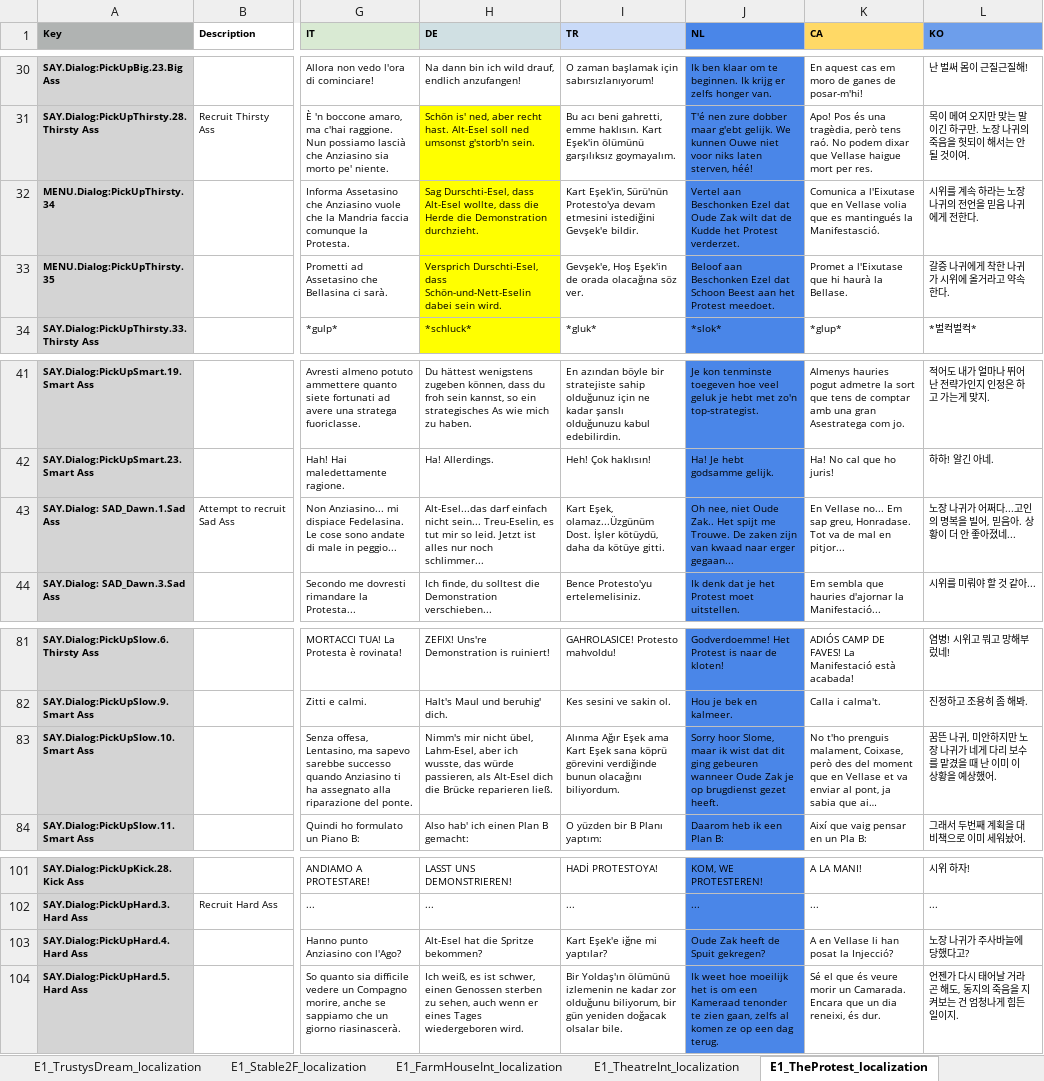
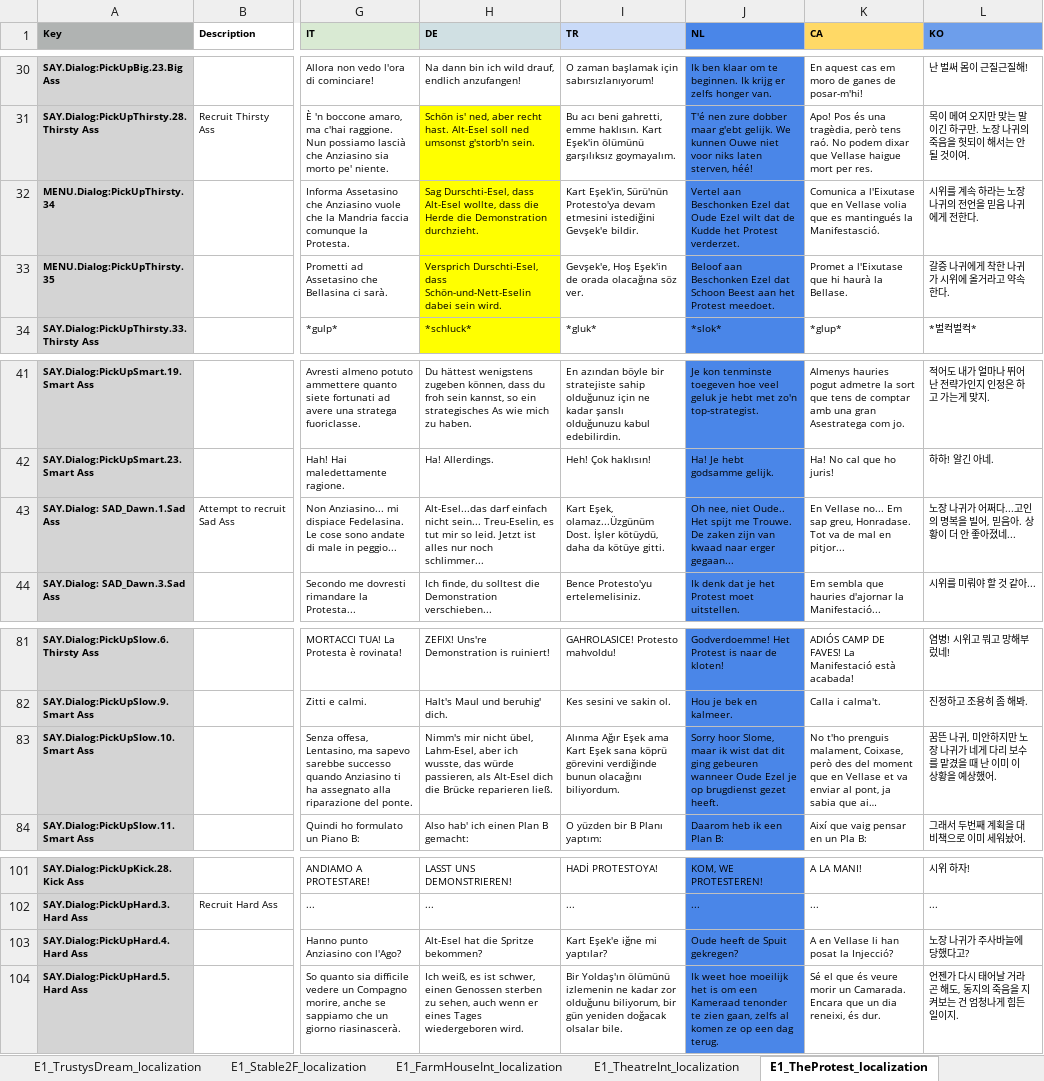
Before and after one commit to TomVDH/AM_FL_TRANS, an Excel workbook: excels/1_asses.masses_E1Proxy.xlsx, sheet E1_TheProtest_localization, drawn as a sheet; only a part is shown, gaps mark what is left out; long unchanged cells end in …; values as stored, in another font and other column widths than the file's, no borders; the diff names each change by its address in the sheet, - before the commit and + after, or states it on an @@ line.

```diff
--- a/excels/1_asses.masses_E1Proxy.xlsx (sheet E1_TheProtest_localization)
+++ b/excels/1_asses.masses_E1Proxy.xlsx (sheet E1_TheProtest_localization)
-J32 (NL): …dat Oude Zak wilt dat…
+J32 (NL): …dat Oude Ezel wilt dat…
-J43 (NL): …nee, niet Oude Zak.. Het spijt…
+J43 (NL): …nee, niet Oude.. Het spijt…
-J83 (NL): …wanneer Oude Zak je op…
+J83 (NL): …wanneer Oude Ezel je op…
-J103 (NL): Oude Zak heeft de Spuit gekregen?
+J103 (NL): Oude heeft de Spuit gekregen?
```
Also changed, not shown: sheet E1_Stable2F_localization, sheet E1_Farm_localization, excels/2_asses.masses_E2Proxy.xlsx, excels/3_asses.masses_E3Proxy.xlsx, 3 other files.
